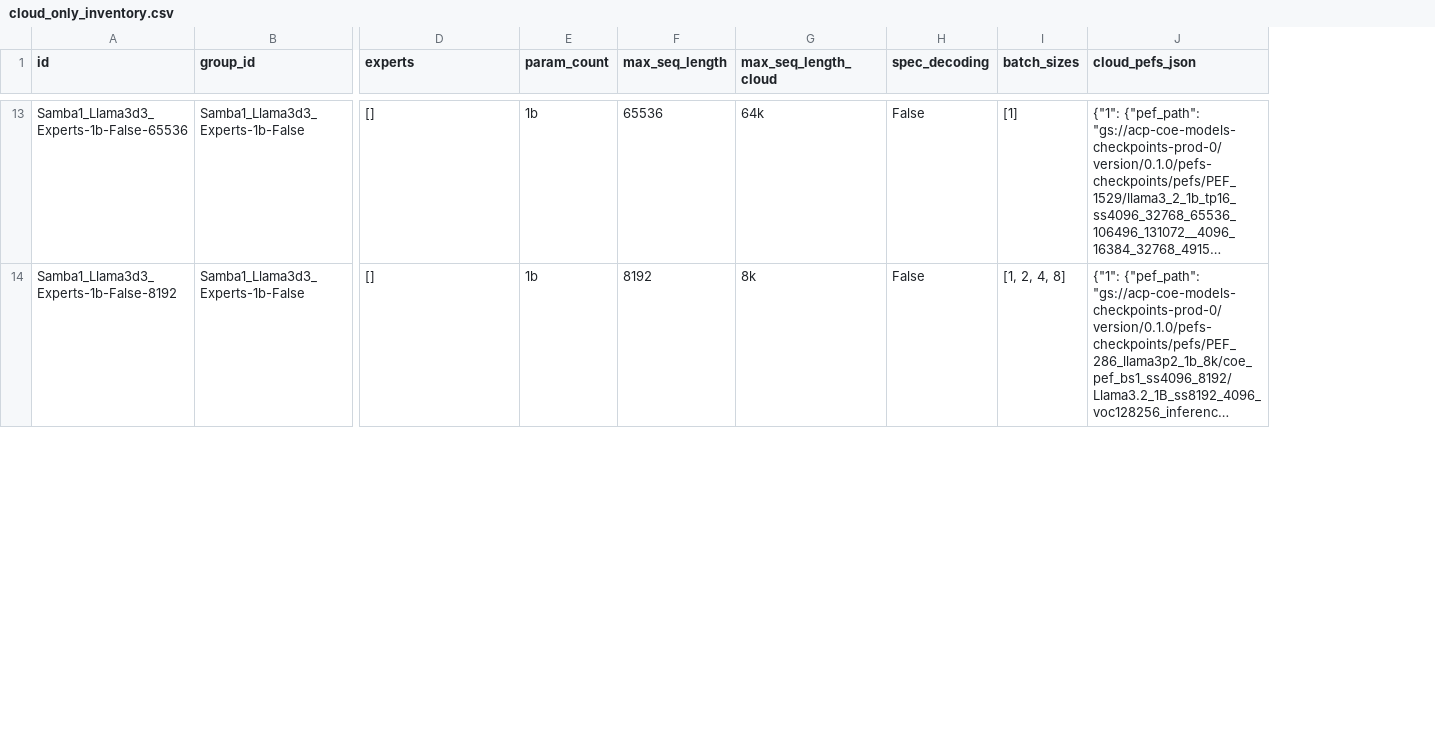
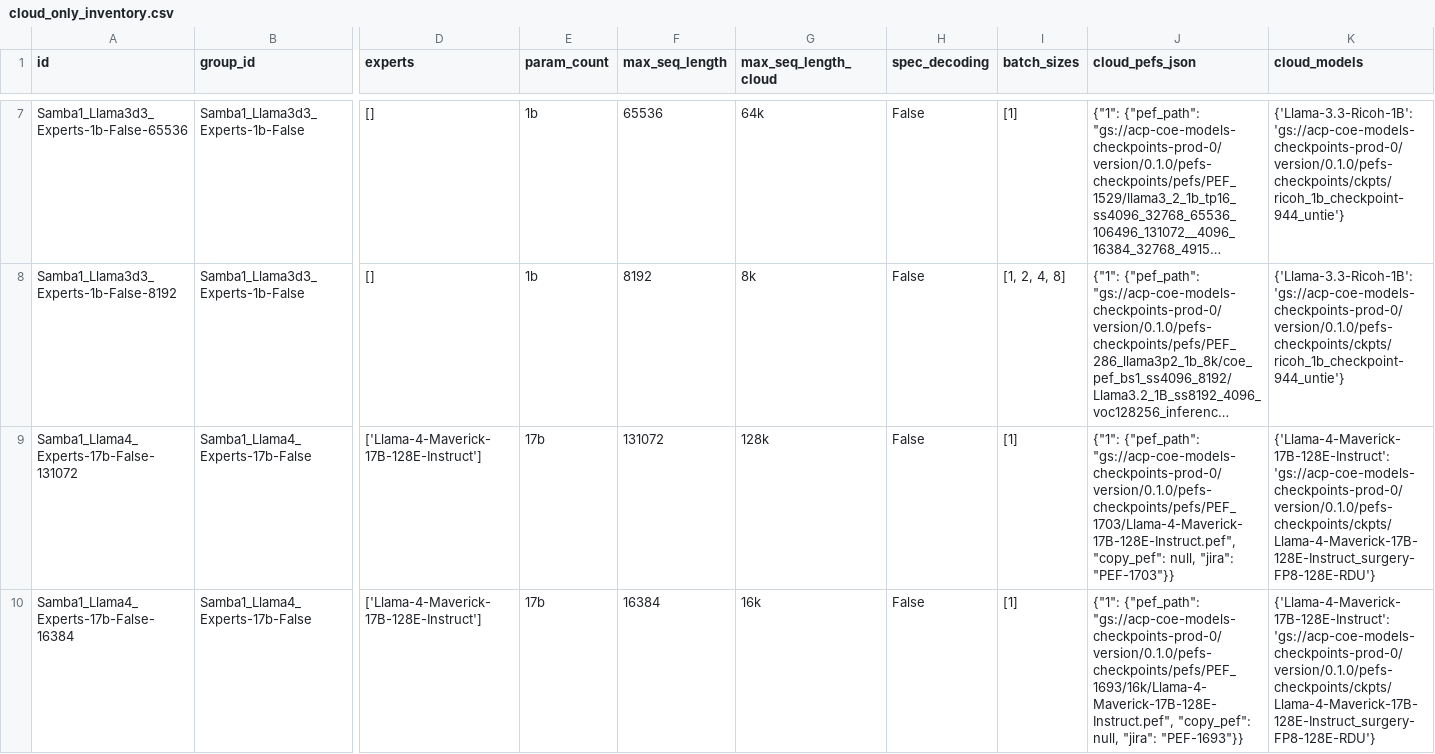
Before and after one commit to sharadv-sambanova/studio-model-deployment-automation, a CSV file: inventory/output/cloud_only_inventory.csv, drawn as a sheet; only a part is shown, gaps mark what is left out; long unchanged cells end in …; rows hold the shown columns only; the diff covers the shown part only; the diff names each change by its address in the sheet, - before the commit and + after, or states it on an @@ line.

Commit message:
Studio onboarding changes (#9)
* add cloud model paths and studio-applicable Llama 4 / Whisper app names

* added some fields

* added onboard_to_studio csv

```diff
--- a/inventory/output/cloud_only_inventory.csv
+++ b/inventory/output/cloud_only_inventory.csv
+column K (cloud_models), rows 7-8: {'Llama-3.3-Ricoh-1B': 'gs://acp-coe-models-checkpoints-prod-0/version/0.1.0/pefs-checkpoints/ckpts/ricoh_1b_checkpoint-944_untie'} | {'Llama-3.3-Ricoh-1B': 'gs://acp-coe-models-checkpoints-prod-0/version/0.1.0/pefs-checkpoints/ckpts/ricoh_1b_checkpoint-944_untie'}
+row 9: Samba1_Llama4_Experts-17b-False-131072 | Samba1_Llama4_Experts-17b-False | ['Llama-4-Maverick-17B-128E-Instruct'] | 17b | 131072 | 128k | False | [1] | {"1": {"pef_path": "gs://acp-coe-models-checkpoints-prod-0/version/0.1.0/pefs-checkpoints/pefs/PEF_1703/Llama-4-Maverick-17B-128E-Instruct.pef", "copy_pef": null, "jira": "PEF-1703"}} | {'Llama-4-Maverick-17B-128E-Instruct': 'gs://acp-coe-models-checkpoints-prod-0/version/0.1.0/pefs-checkpoints/ckpts/Llama-4-Maverick-17B-128E-Instruct_surgery-FP8-128E-RDU'}
+row 10: Samba1_Llama4_Experts-17b-False-16384 | Samba1_Llama4_Experts-17b-False | ['Llama-4-Maverick-17B-128E-Instruct'] | 17b | 16384 | 16k | False | [1] | {"1": {"pef_path": "gs://acp-coe-models-checkpoints-prod-0/version/0.1.0/pefs-checkpoints/pefs/PEF_1693/16k/Llama-4-Maverick-17B-128E-Instruct.pef", "copy_pef": null, "jira": "PEF-1693"}} | {'Llama-4-Maverick-17B-128E-Instruct': 'gs://acp-coe-models-checkpoints-prod-0/version/0.1.0/pefs-checkpoints/ckpts/Llama-4-Maverick-17B-128E-Instruct_surgery-FP8-128E-RDU'}
```
Also changed, not shown: 3 added rows, 6 removed rows and 3 edited cells elsewhere in this file, 6 other files.
